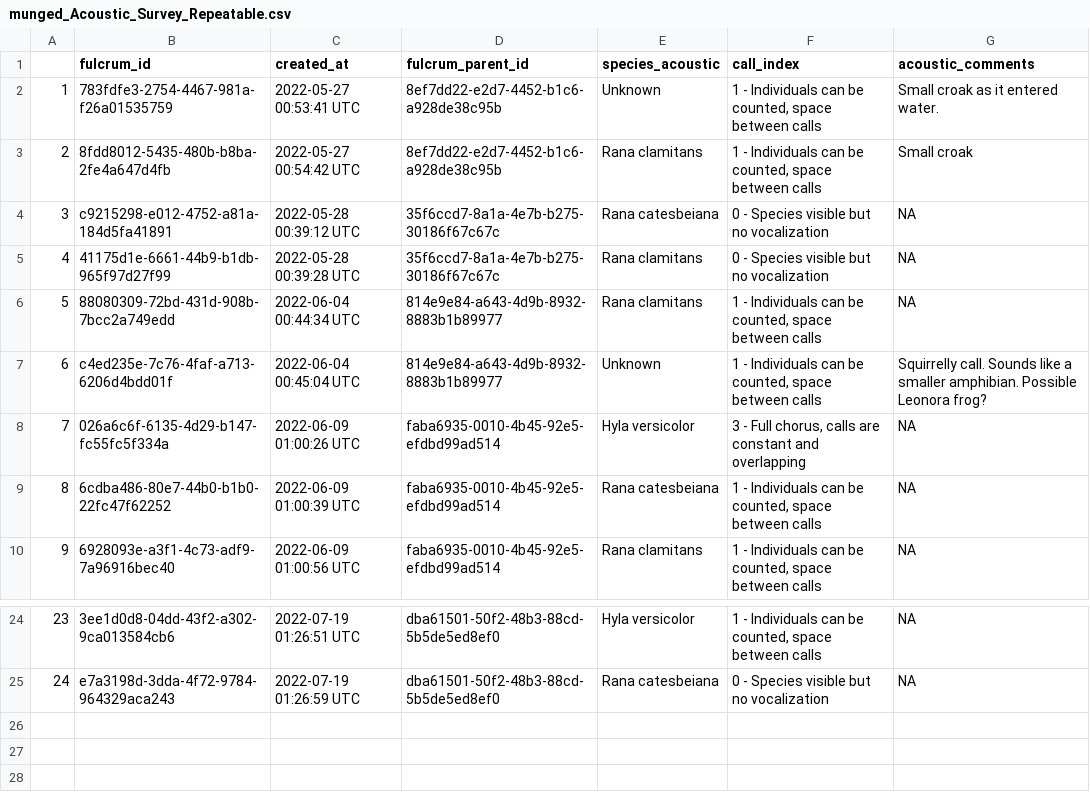
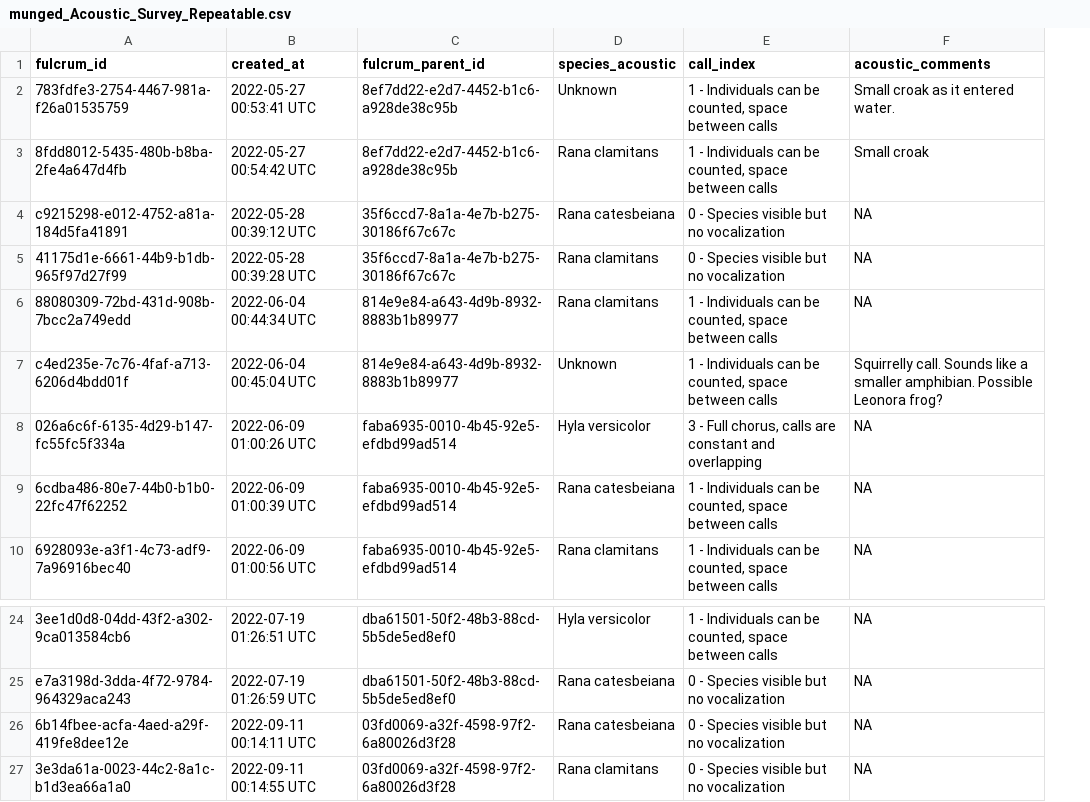
Before and after one commit to Jake-Eisaguirre/penn_dataMunging, a CSV file: data/munged_Acoustic_Survey_Repeatable.csv, drawn as a sheet; only a part is shown, gaps mark what is left out; removed rows and columns are numbered as before the commit, all else as after; the diff names each change by its address in the sheet, - before the commit and + after, or states it on an @@ line.

```diff
--- a/data/munged_Acoustic_Survey_Repeatable.csv
+++ b/data/munged_Acoustic_Survey_Repeatable.csv
-column A, rows 2-10: 1 | 2 | 3 | 4 | 5 | 6 | 7 | 8 | 9; rows 24-25: 23 | 24
+row 26: 6b14fbee-acfa-4aed-a29f-419fe8dee12e | 2022-09-11 00:14:11 UTC | 03fd0069-a32f-4598-97f2-6a80026d3f28 | Rana catesbeiana | 0 - Species visible but no vocalization | NA
+row 27: 3e3da61a-0023-44c2-8a1c-b1d3ea66a1a0 | 2022-09-11 00:14:55 UTC | 03fd0069-a32f-4598-97f2-6a80026d3f28 | Rana clamitans | 0 - Species visible but no vocalization | NA
```
Also changed, not shown: clean_tables/recapture.csv, clean_tables/survey.csv, 18 other files.
